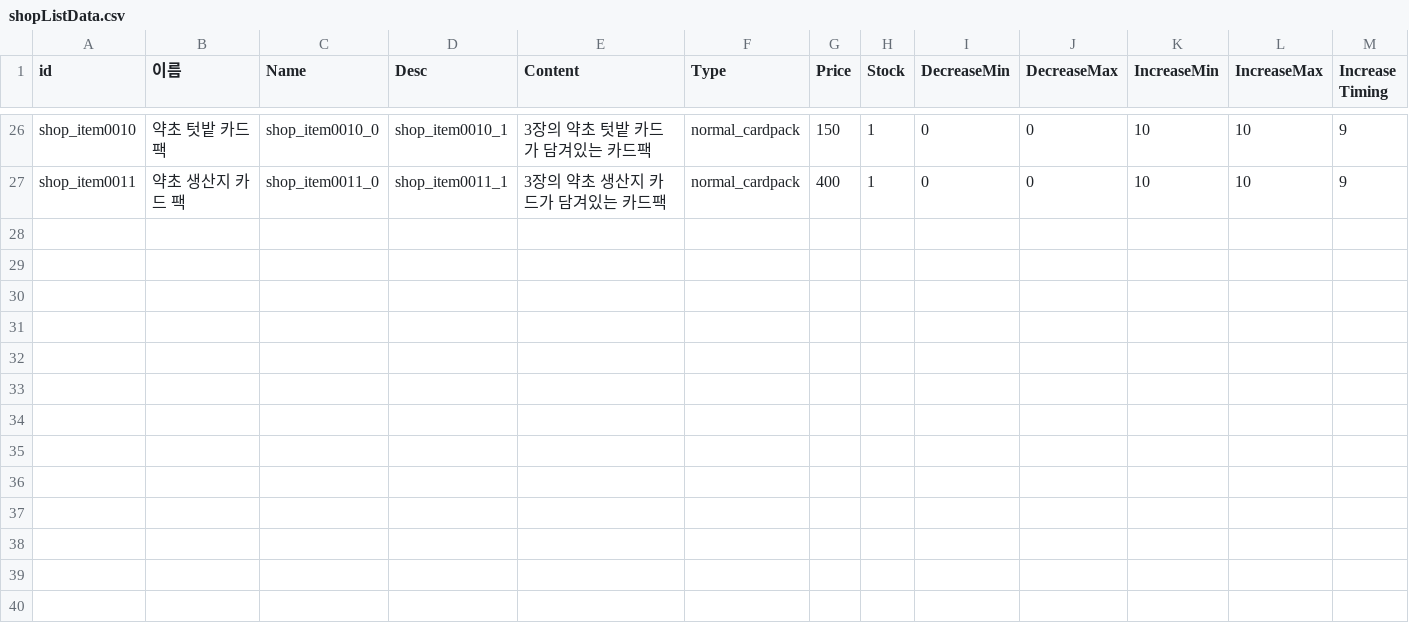
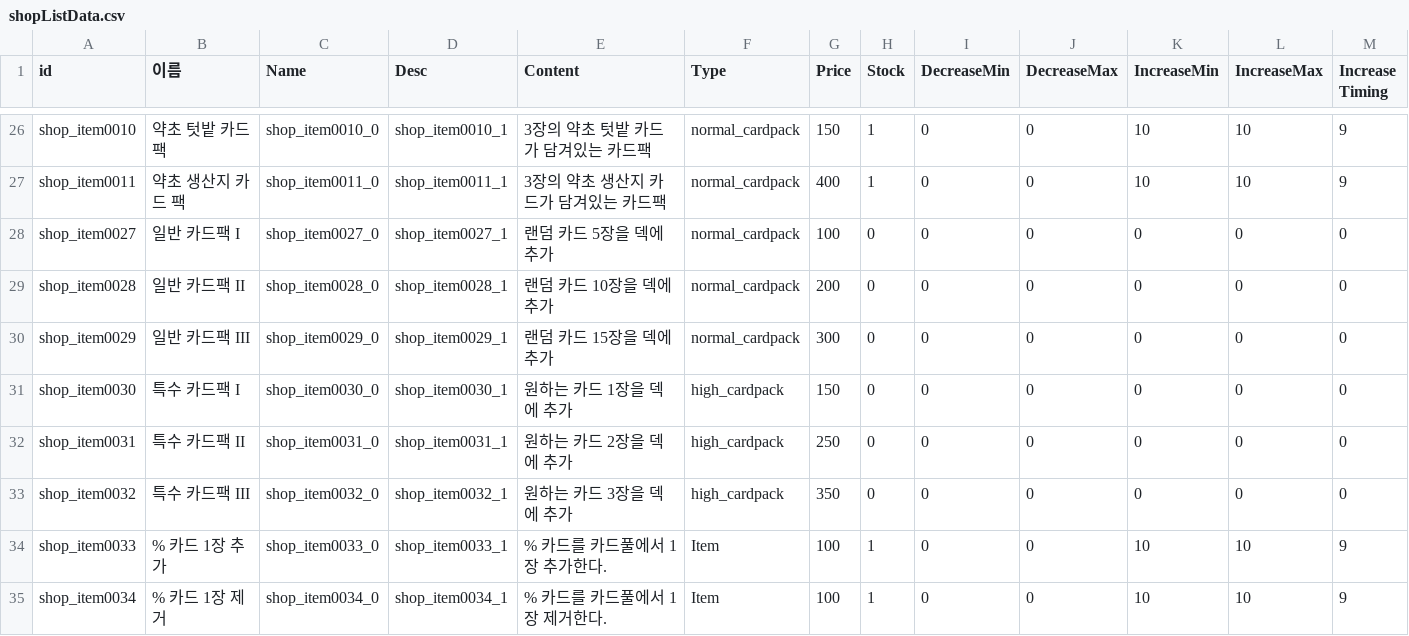
Before and after one commit to kio972/Project_DefenceMaking, a CSV file: Assets/Resources/Data/shopListData.csv, drawn as a sheet; only a part is shown, gaps mark what is left out; rows hold the shown columns only; the diff names each change by its address in the sheet, - before the commit and + after, or states it on an @@ line.

```diff
--- a/Assets/Resources/Data/shopListData.csv
+++ b/Assets/Resources/Data/shopListData.csv
+row 28: shop_item0027 | 일반 카드팩 I | shop_item0027_0 | shop_item0027_1 | 랜덤 카드 5장을 덱에 추가 | normal_cardpack | 100 | 0 | 0 | 0 | 0 | 0 | 0
+row 29: shop_item0028 | 일반 카드팩 II | shop_item0028_0 | shop_item0028_1 | 랜덤 카드 10장을 덱에 추가 | normal_cardpack | 200 | 0 | 0 | 0 | 0 | 0 | 0
+row 30: shop_item0029 | 일반 카드팩 III | shop_item0029_0 | shop_item0029_1 | 랜덤 카드 15장을 덱에 추가 | normal_cardpack | 300 | 0 | 0 | 0 | 0 | 0 | 0
+row 31: shop_item0030 | 특수 카드팩 I | shop_item0030_0 | shop_item0030_1 | 원하는 카드 1장을 덱에 추가 | high_cardpack | 150 | 0 | 0 | 0 | 0 | 0 | 0
+row 32: shop_item0031 | 특수 카드팩 II | shop_item0031_0 | shop_item0031_1 | 원하는 카드 2장을 덱에 추가 | high_cardpack | 250 | 0 | 0 | 0 | 0 | 0 | 0
+row 33: shop_item0032 | 특수 카드팩 III | shop_item0032_0 | shop_item0032_1 | 원하는 카드 3장을 덱에 추가 | high_cardpack | 350 | 0 | 0 | 0 | 0 | 0 | 0
+row 34: shop_item0033 | % 카드 1장 추가 | shop_item0033_0 | shop_item0033_1 | % 카드를 카드풀에서 1장 추가한다. | Item | 100 | 1 | 0 | 0 | 10 | 10 | 9
+row 35: shop_item0034 | % 카드 1장 제거 | shop_item0034_0 | shop_item0034_1 | % 카드를 카드풀에서 1장 제거한다. | Item | 100 | 1 | 0 | 0 | 10 | 10 | 9
```
Also changed, not shown: 7 other files.
